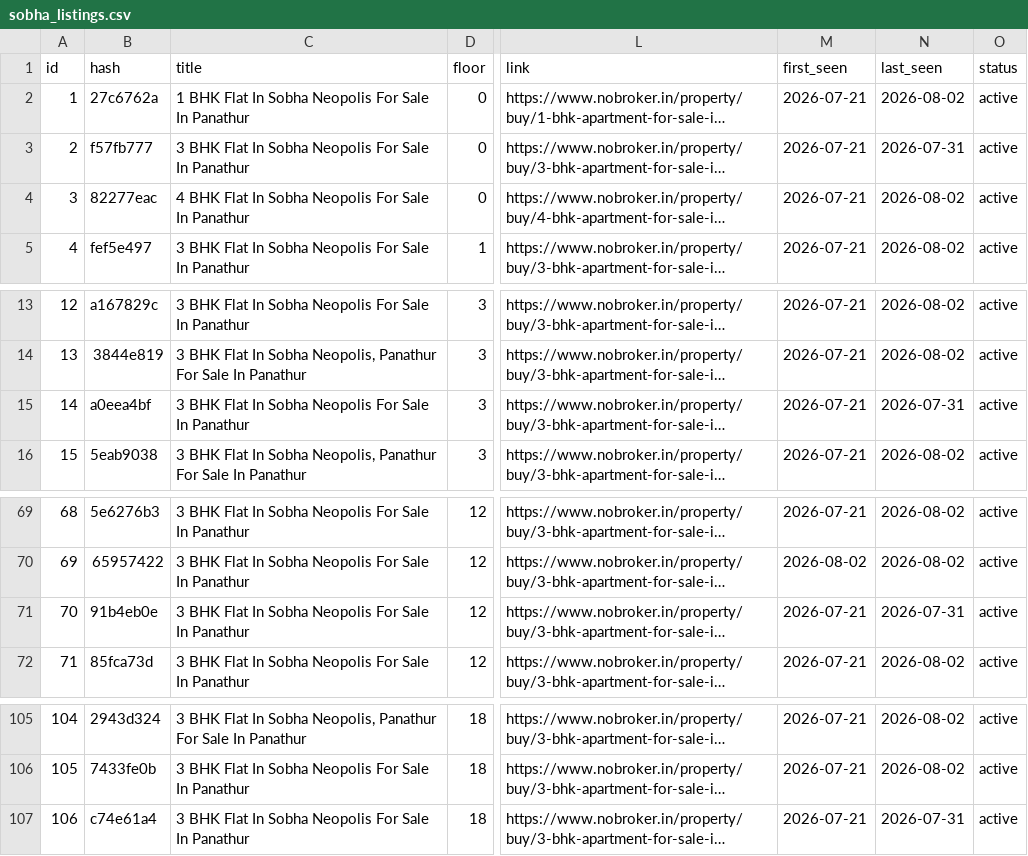
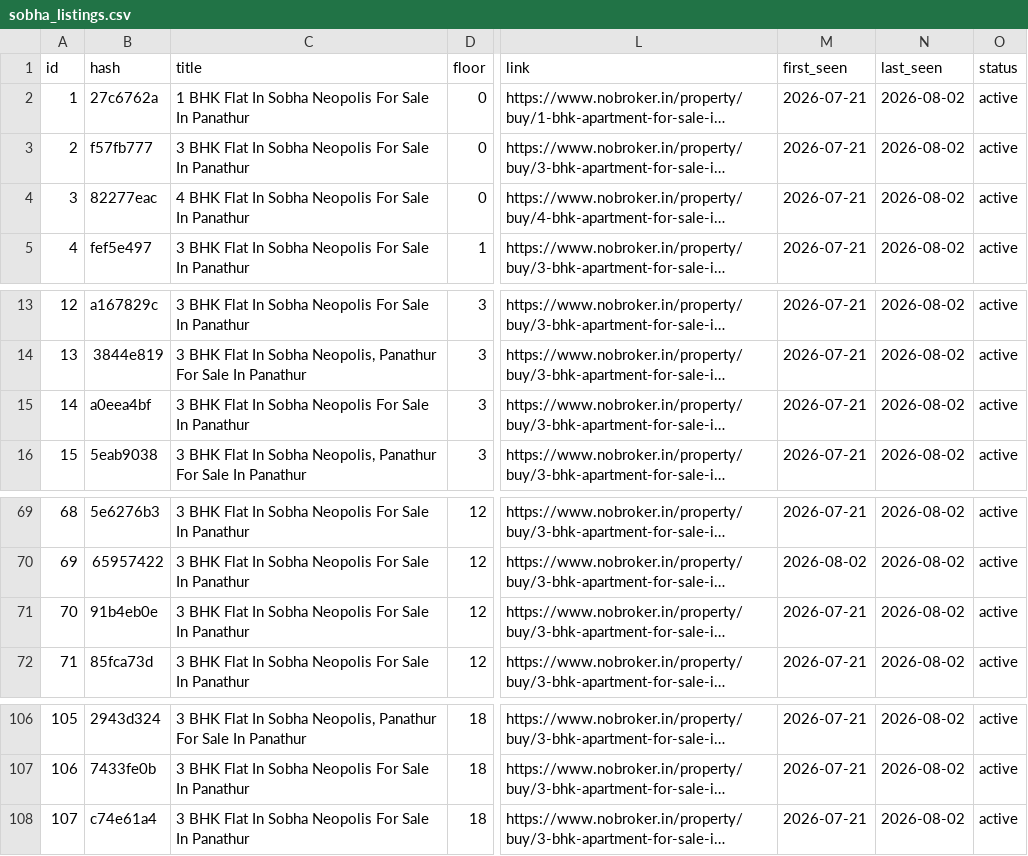
Before and after one commit to indianquant/sobha-neopolis-tracker, a CSV file: sobha_listings.csv, drawn as a sheet; only a part is shown, gaps mark what is left out; long unchanged cells end in …; addresses are those after the commit; the diff covers the shown part only; the diff names each change by its address in the sheet, - before the commit and + after, or states it on an @@ line.

```diff
--- a/sobha_listings.csv
+++ b/sobha_listings.csv
-N3 (last_seen): 2026-07-31
+N3 (last_seen): 2026-08-02
-N15 (last_seen): 2026-07-31
+N15 (last_seen): 2026-08-02
@@ column A (id) renumbered from row 32 down @@
-N71 (last_seen): 2026-07-31
+N71 (last_seen): 2026-08-02
-N108 (last_seen): 2026-07-31
+N108 (last_seen): 2026-08-02
```
Also changed, not shown: 1 added row, 2 moved rows and 4 edited cells elsewhere in this file, 2 other files.
